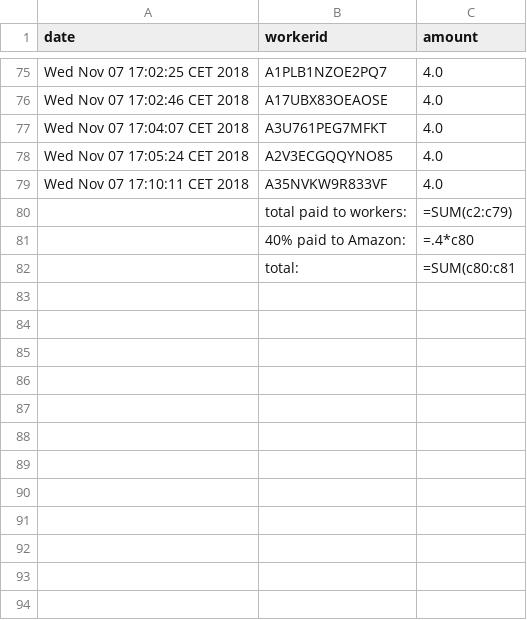
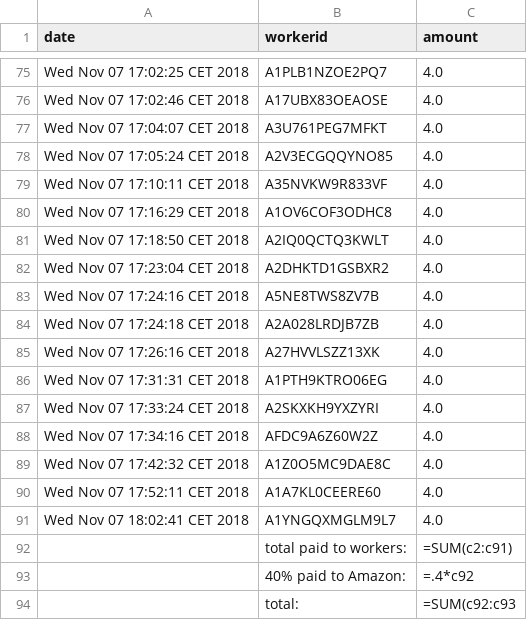
Before and after one commit to shanest/old-website, a CSV file: sonia/Experiment_1/exp1-replication-v2_invoice.csv, drawn as a sheet; only a part is shown, gaps mark what is left out.

```diff
--- a/sonia/Experiment_1/exp1-replication-v2_invoice.csv
+++ b/sonia/Experiment_1/exp1-replication-v2_invoice.csv
@@ -79,4 +79,16 @@ Wed Nov 07 17:05:24 CET 2018,A2V3ECGQQYNO85,4.0
 Wed Nov 07 17:10:11 CET 2018,A35NVKW9R833VF,4.0
-,total paid to workers:,=SUM(c2:c79)
-,40% paid to Amazon:,=.4*c80
-,total:,=SUM(c80:c81
+Wed Nov 07 17:16:29 CET 2018,A1OV6COF3ODHC8,4.0
+Wed Nov 07 17:18:50 CET 2018,A2IQ0QCTQ3KWLT,4.0
+Wed Nov 07 17:23:04 CET 2018,A2DHKTD1GSBXR2,4.0
+Wed Nov 07 17:24:16 CET 2018,A5NE8TWS8ZV7B,4.0
+Wed Nov 07 17:24:18 CET 2018,A2A028LRDJB7ZB,4.0
+Wed Nov 07 17:26:16 CET 2018,A27HVVLSZZ13XK,4.0
+Wed Nov 07 17:31:31 CET 2018,A1PTH9KTRO06EG,4.0
+Wed Nov 07 17:33:24 CET 2018,A2SKXKH9YXZYRI,4.0
+Wed Nov 07 17:34:16 CET 2018,AFDC9A6Z60W2Z,4.0
+Wed Nov 07 17:42:32 CET 2018,A1Z0O5MC9DAE8C,4.0
+Wed Nov 07 17:52:11 CET 2018,A1A7KL0CEERE60,4.0
+Wed Nov 07 18:02:41 CET 2018,A1YNGQXMGLM9L7,4.0
+,total paid to workers:,=SUM(c2:c91)
+,40% paid to Amazon:,=.4*c92
+,total:,=SUM(c92:c93
```
Also changed, not shown: 9 other files.
